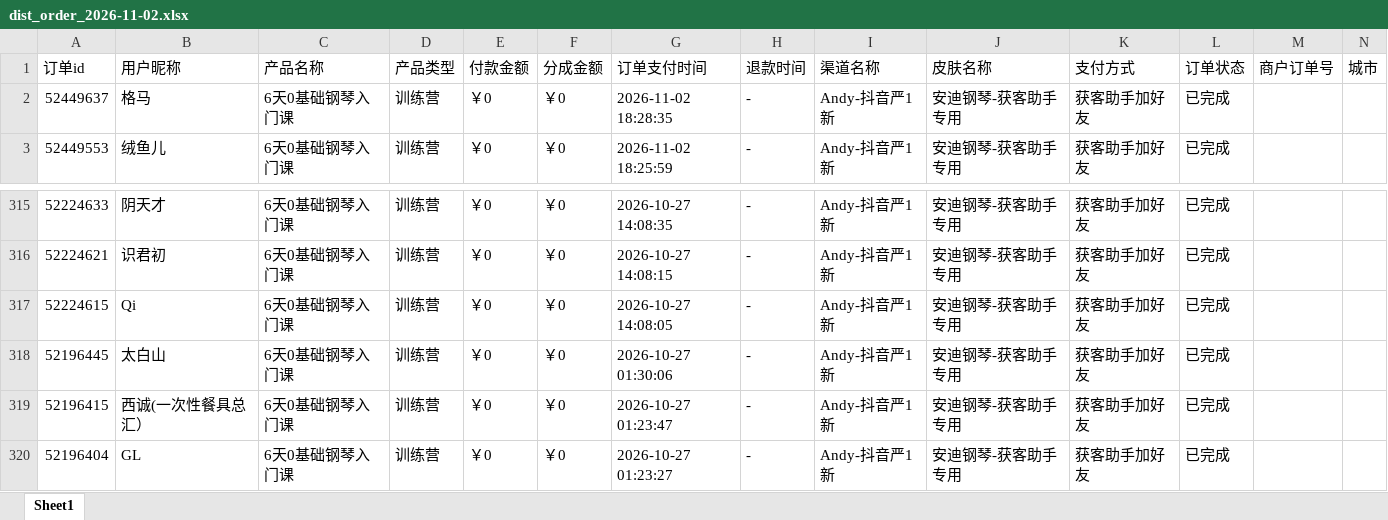
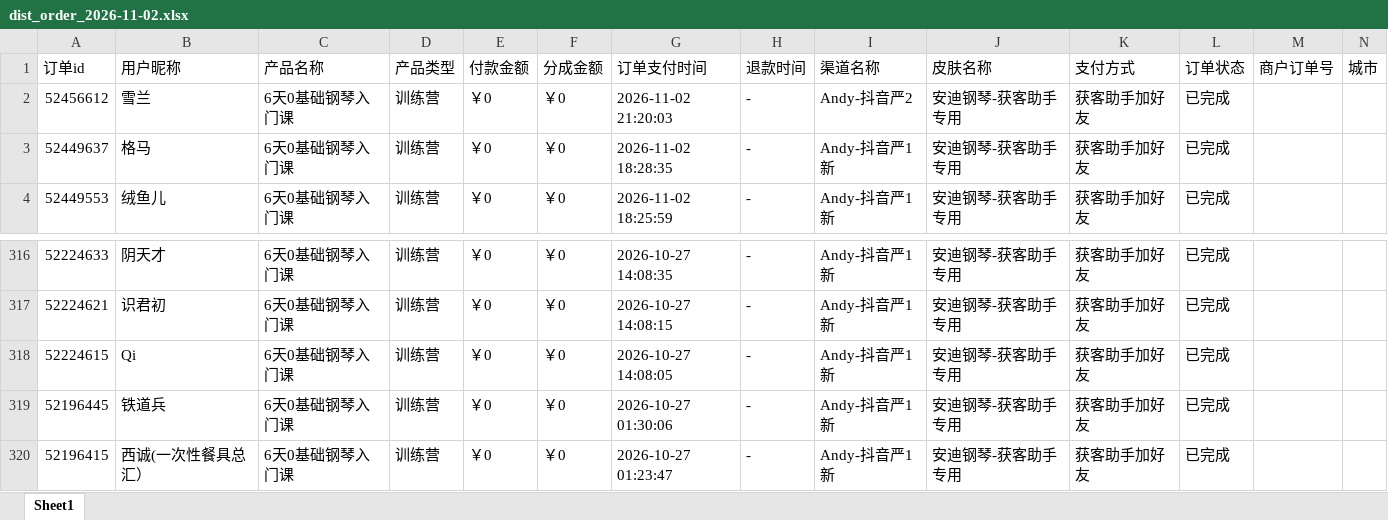
Before and after one commit to JNC121314/jianzhi-dashboard, an Excel workbook: data/exports/严总/dist_order_2026-11-02.xlsx, sheet Sheet1, drawn as a sheet; only a part is shown, gaps mark what is left out; the shorter side is filled out with more unchanged rows; values as stored, in another font and other column widths than the file's, no borders; addresses are those after the commit; the diff names each change by its address in the sheet, - before the commit and + after, or states it on an @@ line.

```diff
--- a/data/exports/严总/dist_order_2026-11-02.xlsx (sheet Sheet1)
+++ b/data/exports/严总/dist_order_2026-11-02.xlsx (sheet Sheet1)
+row 2: 52456612 | 雪兰 | 6天0基础钢琴入门课 | 训练营 | ￥0 | ￥0 | 2026-11-02 21:20:03 | - | Andy-抖音严2 | 安迪钢琴-获客助手专用 | 获客助手加好友 | 已完成
-B319 (用户昵称): 太白山
+B319 (用户昵称): 铁道兵
```
Also changed, not shown: data/exports/毛毛矩阵/dist_order_2026-11-02.xlsx, data/exports/王颖瑜伽/dist_order_2026-11-02.xlsx, 7 other files.
